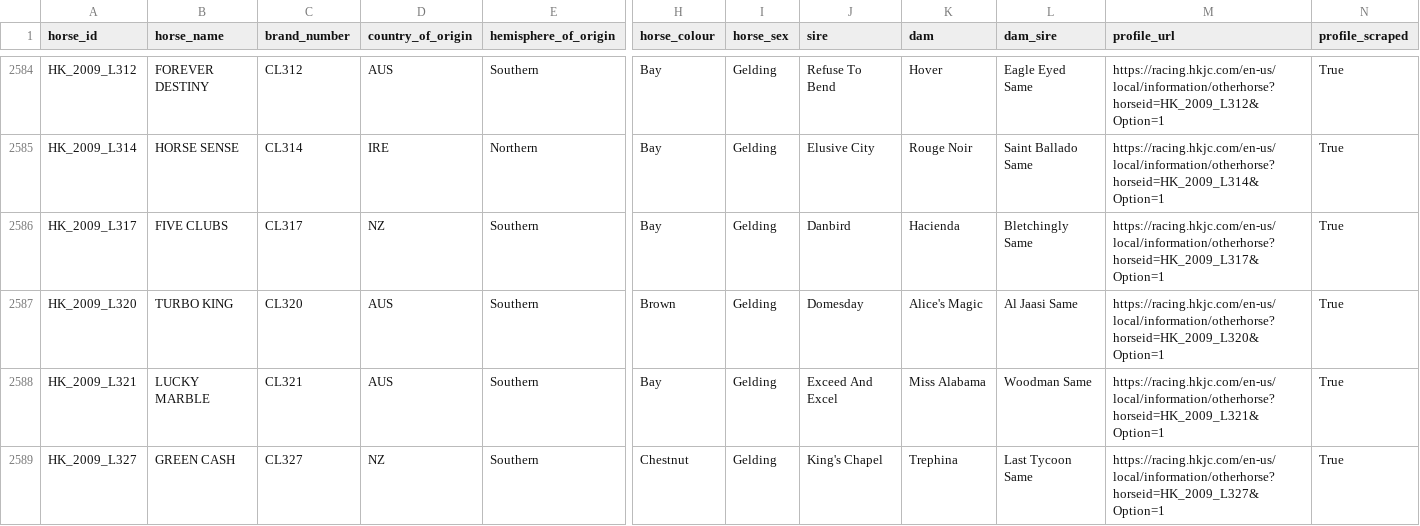
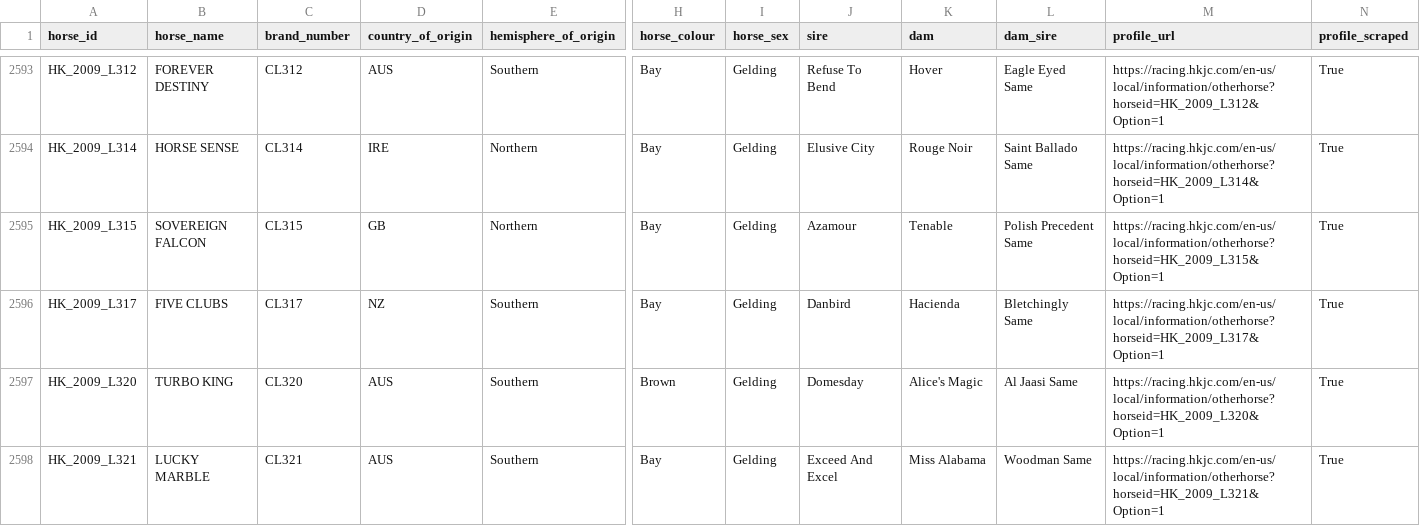
Before and after one commit to koungi/hkjc-results, a CSV file: results/horses/horse_master.csv, drawn as a sheet; only a part is shown, gaps mark what is left out; the shorter side is filled out with more unchanged rows; rows hold the shown columns only; the diff covers the shown part only; the diff names each change by its address in the sheet, - before the commit and + after, or states it on an @@ line.

```diff
--- a/results/horses/horse_master.csv
+++ b/results/horses/horse_master.csv
+row 2595: HK_2009_L315 | SOVEREIGN FALCON | CL315 | GB | Northern | Bay | Gelding | Azamour | Tenable | Polish Precedent Same | https://racing.hkjc.com/en-us/local/information/otherhorse?horseid=HK_2009_L315&Option=1 | True
```
Also changed, not shown: 14 added rows elsewhere in this file, 2 other files.
